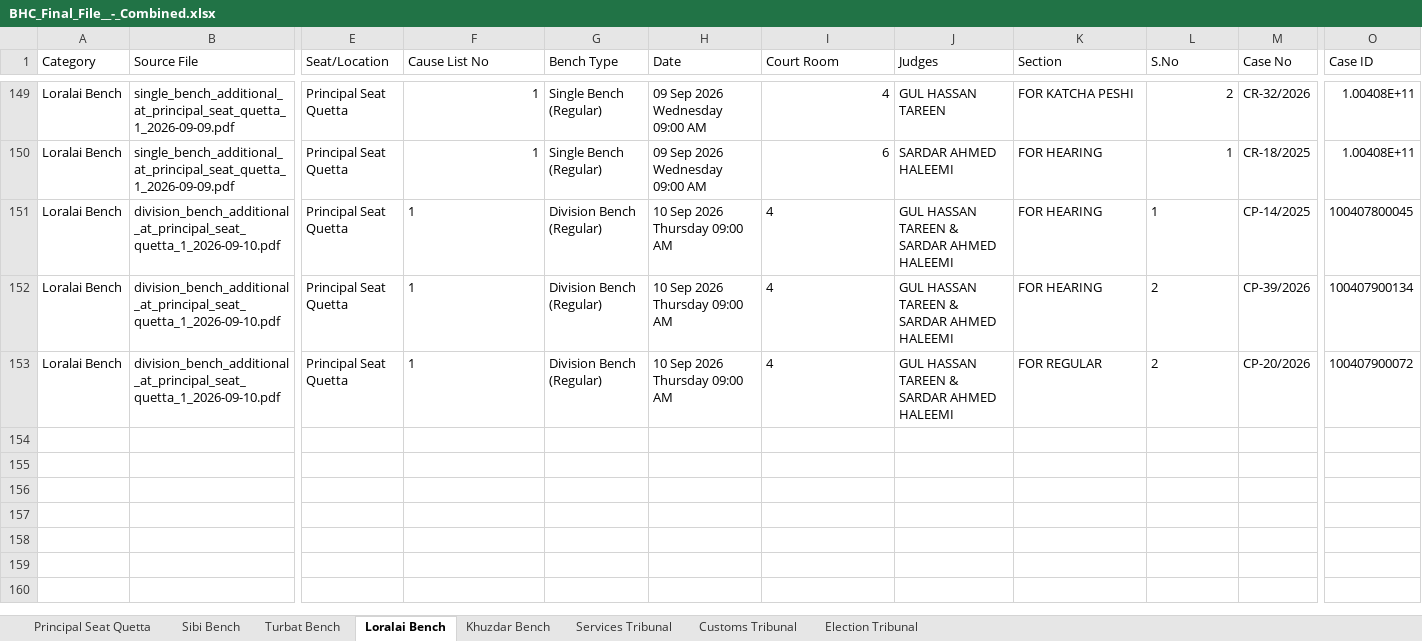
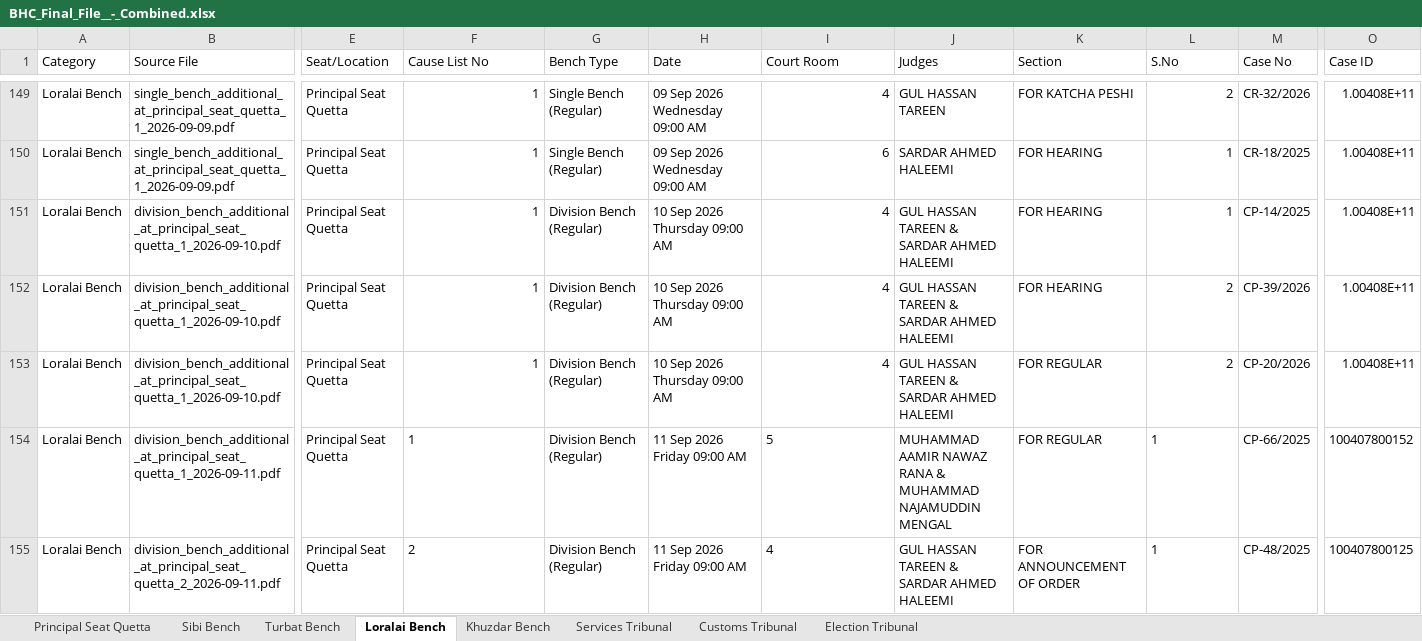
Before and after one commit to GallupPakistan/Balochistan-High-Court, an Excel workbook: data/BHC_Final_File__-_Combined.xlsx, sheet Loralai Bench, drawn as a sheet; only a part is shown, gaps mark what is left out; values as stored, in another font and other column widths than the file's, no borders; rows hold the shown columns only; the diff names each change by its address in the sheet, - before the commit and + after, or states it on an @@ line.

```diff
--- a/data/BHC_Final_File__-_Combined.xlsx (sheet Loralai Bench)
+++ b/data/BHC_Final_File__-_Combined.xlsx (sheet Loralai Bench)
-F151:F153 alignment: left
+F151:F153 alignment: right
-I151:I153 alignment: left
+I151:I153 alignment: right
-L151:L153 alignment: left
+L151:L153 alignment: right
-O151 (Case ID): 100407800045
+O151 (Case ID): 1.00408E+11
-O152 (Case ID): 100407900134
+O152 (Case ID): 1.00408E+11
-O153 (Case ID): 100407900072
+O153 (Case ID): 1.00408E+11
+row 154: Loralai Bench | division_bench_additional_at_principal_seat_quetta_1_2026-09-11.pdf | Principal Seat Quetta | 1 | Division Bench (Regular) | 11 Sep 2026 Friday 09:00 AM | 5 | MUHAMMAD AAMIR NAWAZ RANA & MUHAMMAD NAJAMUDDIN MENGAL | FOR REGULAR | 1 | CP-66/2025 | 100407800152
+row 155: Loralai Bench | division_bench_additional_at_principal_seat_quetta_2_2026-09-11.pdf | Principal Seat Quetta | 2 | Division Bench (Regular) | 11 Sep 2026 Friday 09:00 AM | 4 | GUL HASSAN TAREEN & SARDAR AHMED HALEEMI | FOR ANNOUNCEMENT OF ORDER | 1 | CP-48/2025 | 100407800125
```
Also changed, not shown: sheet Principal Seat Quetta, sheet Sibi Bench, sheet Khuzdar Bench, sheet Turbat Bench.
